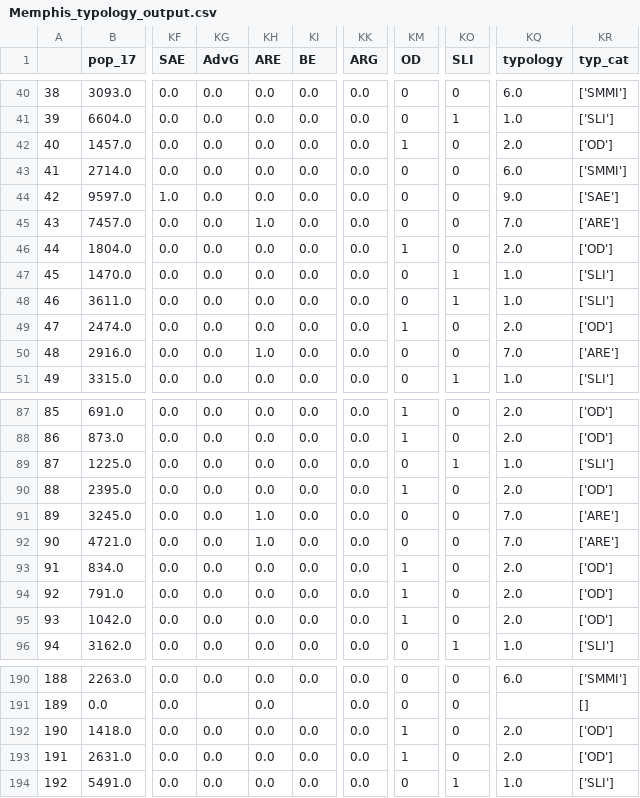
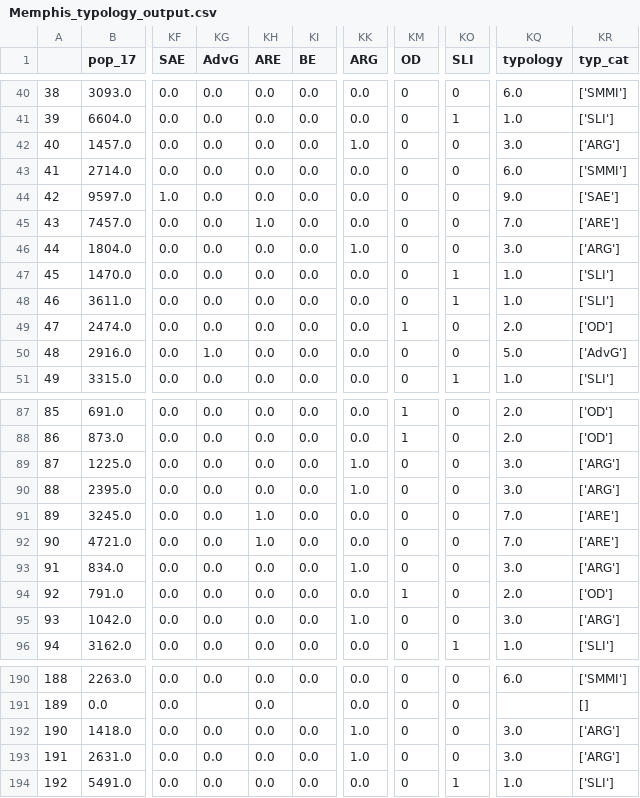
Before and after one commit to urban-displacement/displacement-typologies, a CSV file: data/Memphis_typology_output.csv, drawn as a sheet; only a part is shown, gaps mark what is left out; the diff covers the shown part only; the diff names each change by its address in the sheet, - before the commit and + after, or states it on an @@ line.

```diff
--- a/data/Memphis_typology_output.csv
+++ b/data/Memphis_typology_output.csv
-KK42 (ARG): 0.0
+KK42 (ARG): 1.0
-KM42 (OD): 1
+KM42 (OD): 0
-KQ42 (typology): 2.0
+KQ42 (typology): 3.0
-KR42 (typ_cat): ['OD']
+KR42 (typ_cat): ['ARG']
-KK46 (ARG): 0.0
+KK46 (ARG): 1.0
-KM46 (OD): 1
+KM46 (OD): 0
-KQ46 (typology): 2.0
+KQ46 (typology): 3.0
-KR46 (typ_cat): ['OD']
+KR46 (typ_cat): ['ARG']
-KG50 (AdvG): 0.0
+KG50 (AdvG): 1.0
-KH50 (ARE): 1.0
+KH50 (ARE): 0.0
-KQ50 (typology): 7.0
+KQ50 (typology): 5.0
-KR50 (typ_cat): ['ARE']
+KR50 (typ_cat): ['AdvG']
-KK89:KK90 (ARG): 0.0
+KK89:KK90 (ARG): 1.0
-KO89 (SLI): 1
+KO89 (SLI): 0
-KQ89 (typology): 1.0
+KQ89 (typology): 3.0
-KR89 (typ_cat): ['SLI']
+KR89 (typ_cat): ['ARG']
-KM90 (OD): 1
+KM90 (OD): 0
-KQ90 (typology): 2.0
+KQ90 (typology): 3.0
-KR90 (typ_cat): ['OD']
+KR90 (typ_cat): ['ARG']
-KK93 (ARG): 0.0
+KK93 (ARG): 1.0
-KM93 (OD): 1
+KM93 (OD): 0
-KQ93 (typology): 2.0
+KQ93 (typology): 3.0
-KR93 (typ_cat): ['OD']
+KR93 (typ_cat): ['ARG']
-KK95 (ARG): 0.0
+KK95 (ARG): 1.0
-KM95 (OD): 1
+KM95 (OD): 0
-KQ95 (typology): 2.0
+KQ95 (typology): 3.0
-KR95 (typ_cat): ['OD']
+KR95 (typ_cat): ['ARG']
-KK192:KK193 (ARG): 0.0
+KK192:KK193 (ARG): 1.0
-KM192:KM193 (OD): 1
+KM192:KM193 (OD): 0
-KQ192:KQ193 (typology): 2.0
+KQ192:KQ193 (typology): 3.0
-KR192:KR193 (typ_cat): ['OD']
+KR192:KR193 (typ_cat): ['ARG']
```
Also changed, not shown: 52 edited cells elsewhere in this file, 8 other files.
